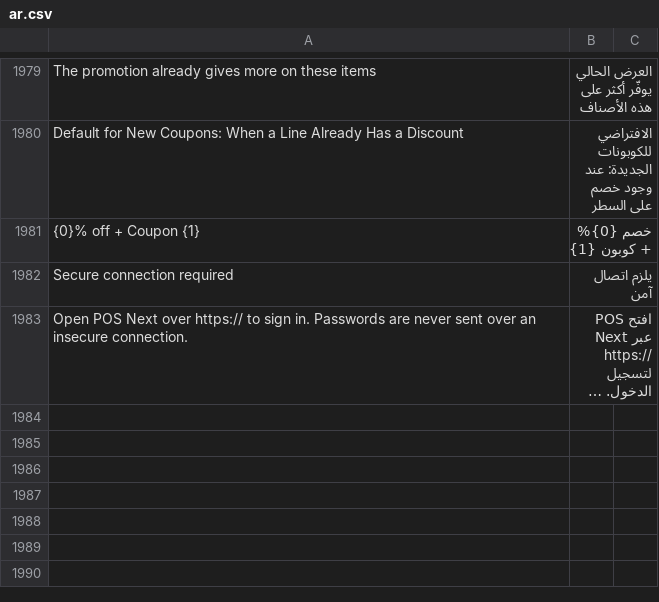
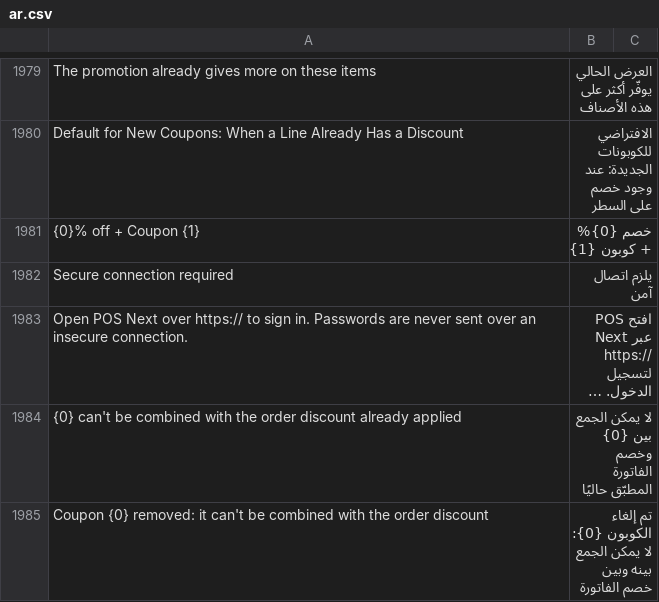
Before and after one commit to BrainWise-DEV/POSNext, a CSV file: pos_next/translations/ar.csv, drawn as a sheet; only a part is shown, gaps mark what is left out; long unchanged cells end in …; the diff names each change by its address in the sheet, - before the commit and + after, or states it on an @@ line.

```diff
--- a/pos_next/translations/ar.csv
+++ b/pos_next/translations/ar.csv
+row 1984: {0} can't be combined with the order discount already applied | لا يمكن الجمع بين {0} وخصم الفاتورة المطبّق حاليًا
+row 1985: Coupon {0} removed: it can't be combined with the order discount | تم إلغاء الكوبون {0}: لا يمكن الجمع بينه وبين خصم الفاتورة
```
